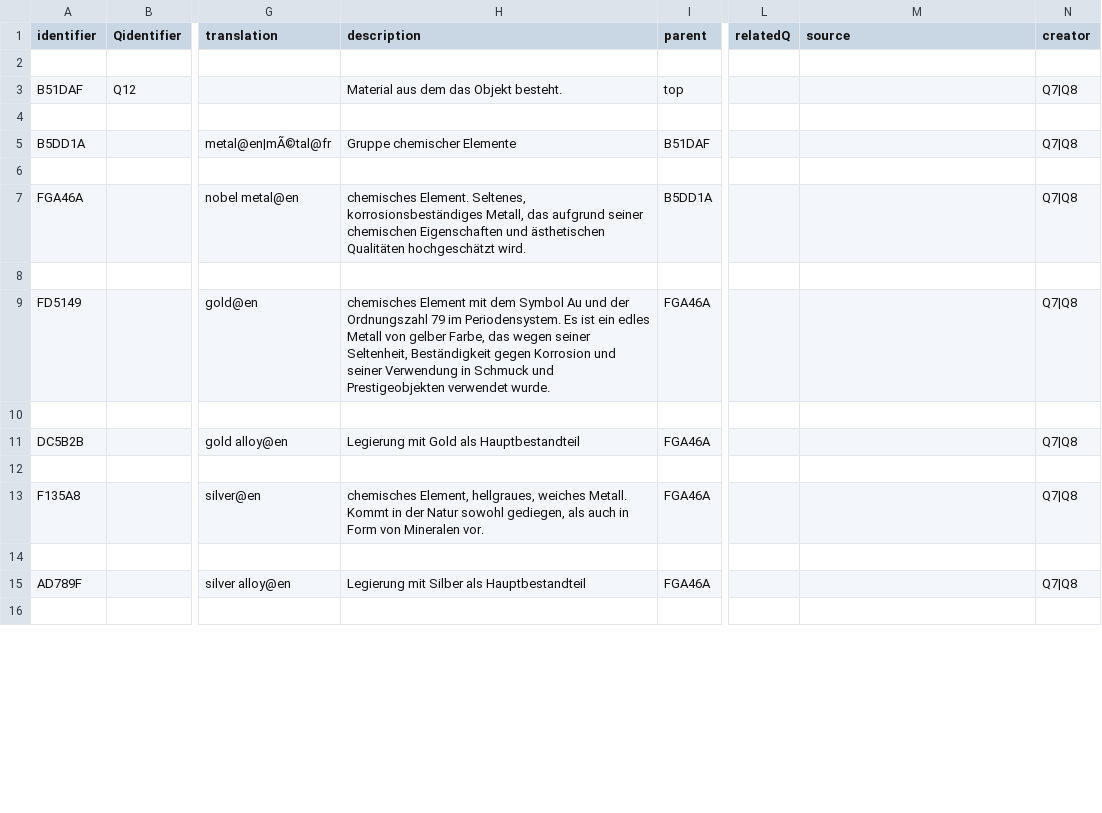
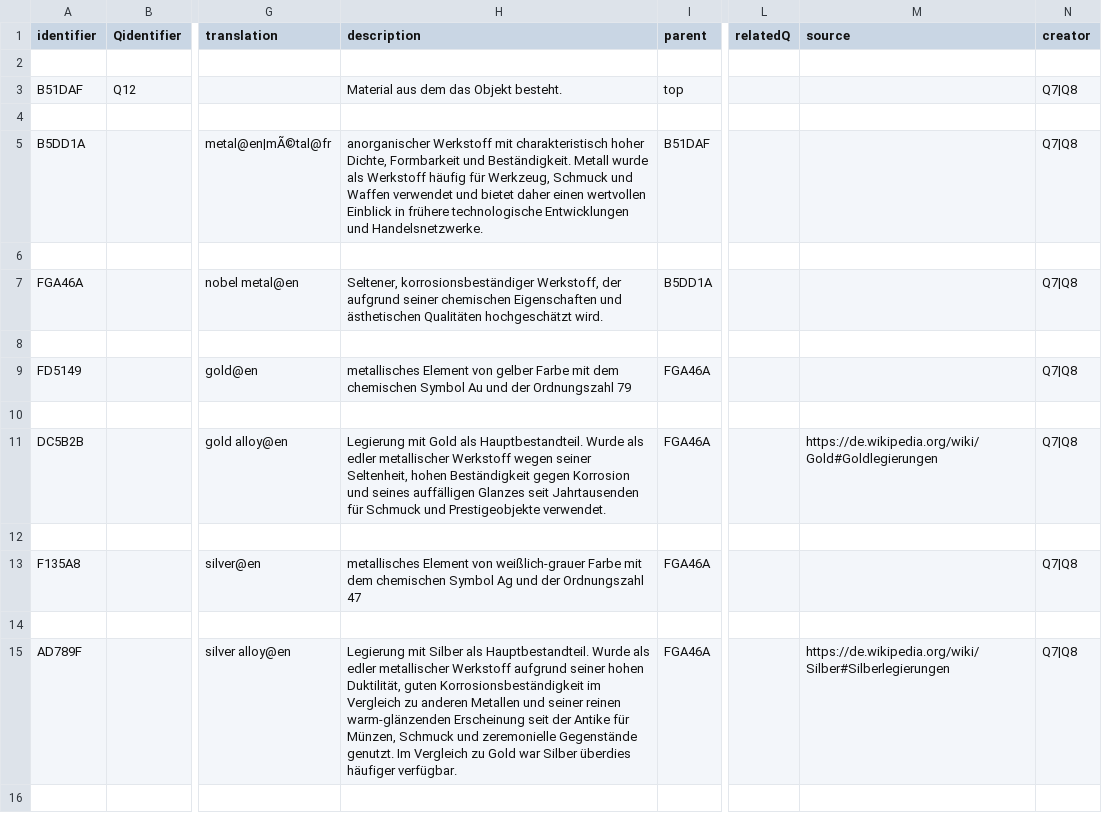
Before and after one commit to LasseMempel/RestSkos-pages, a CSV file: skosifyCSV/fixedData.csv, drawn as a sheet; only a part is shown, gaps mark what is left out; the diff covers the shown part only; the diff names each change by its address in the sheet, - before the commit and + after, or states it on an @@ line.

```diff
--- a/skosifyCSV/fixedData.csv
+++ b/skosifyCSV/fixedData.csv
-H5 (description): Gruppe chemischer Elemente
+H5 (description): anorganischer Werkstoff mit charakteristisch hoher Dichte, Formbarkeit und Beständigkeit. Metall wurde als Werkstoff häufig für Werkzeug, Schmuck und Waffen verwendet und bietet daher einen wertvollen Einblick in frühere technologische Entwicklungen und Handelsnetzwerke.
-H7 (description): chemisches Element. Seltenes, korrosionsbeständiges Metall, das aufgrund seiner…
+H7 (description): Seltener, korrosionsbeständiger Werkstoff, der aufgrund seiner…
-H9 (description): chemisches Element mit dem Symbol Au und der Ordnungszahl 79 im Periodensystem. Es ist ein edles Metall von gelber Farbe, das wegen seiner Seltenheit, Beständigkeit gegen Korrosion und seiner Verwendung in Schmuck und Prestigeobjekten verwendet wurde.
+H9 (description): metallisches Element von gelber Farbe mit dem chemischen Symbol Au und der Ordnungszahl 79
-H11 (description): …Gold als Hauptbestandteil
+H11 (description): …Gold als Hauptbestandteil. Wurde als edler metallischer Werkstoff wegen seiner Seltenheit, hohen Beständigkeit gegen Korrosion und seines auffälligen Glanzes seit Jahrtausenden für Schmuck und Prestigeobjekte verwendet.
-M11 (source): (empty)
+M11 (source): https://de.wikipedia.org/wiki/Gold#Goldlegierungen
-H13 (description): chemisches Element, hellgraues, weiches Metall. Kommt in der Natur sowohl gediegen, als auch in Form von Mineralen vor.
+H13 (description): metallisches Element von weißlich-grauer Farbe mit dem chemischen Symbol Ag und der Ordnungszahl 47
-H15 (description): …Silber als Hauptbestandteil
+H15 (description): …Silber als Hauptbestandteil. Wurde als edler metallischer Werkstoff aufgrund seiner hohen Duktilität, guten Korrosionsbeständigkeit im Vergleich zu anderen Metallen und seiner reinen warm-glänzenden Erscheinung seit der Antike für Münzen, Schmuck und zeremonielle Gegenstände genutzt. Im Vergleich zu Gold war Silber überdies häufiger verfügbar.
-M15 (source): (empty)
+M15 (source): https://de.wikipedia.org/wiki/Silber#Silberlegierungen
```
Also changed, not shown: 23 edited cells elsewhere in this file, skosifyCSV/data.csv, 2 other files.
